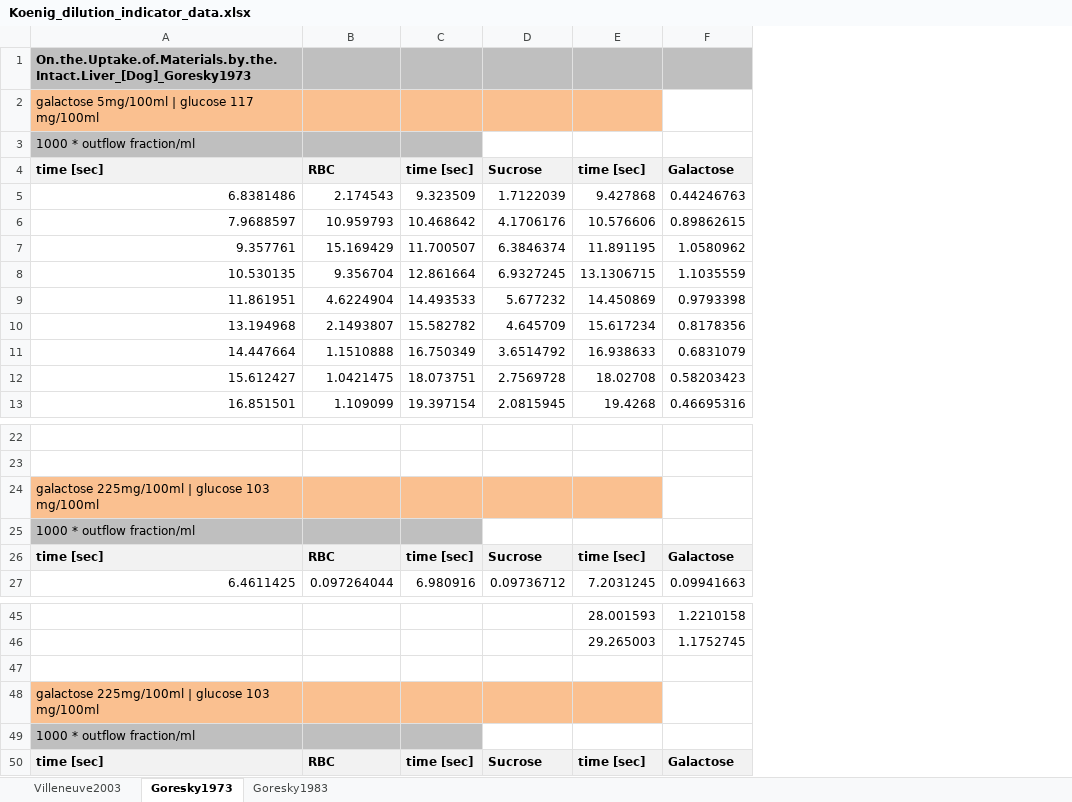
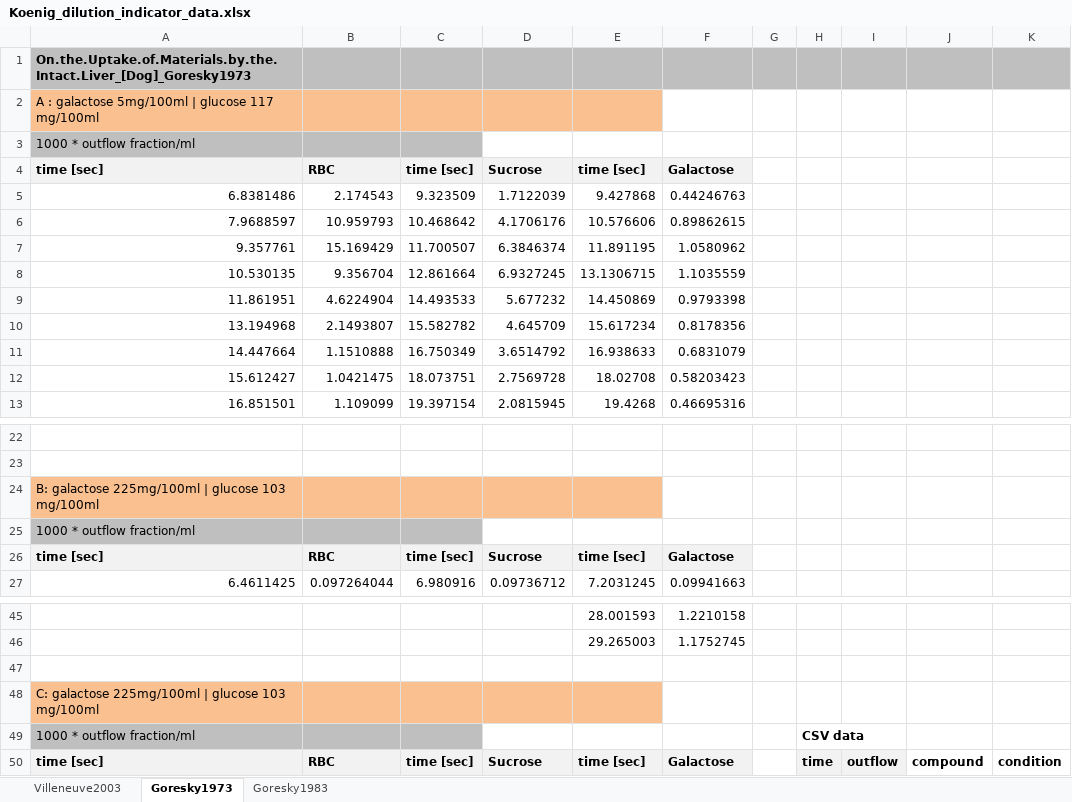
Before and after one commit to jingyayeah/multiscale-galactose, an Excel workbook: experimental_data/dilution_indicator/Koenig_dilution_indicator_data.xlsx, sheet Goresky1973, drawn as a sheet; only a part is shown, gaps mark what is left out; values as stored, in another font and other column widths than the file's, no borders; charts and pictures not drawn; the diff covers the shown part only; the diff names each change by its address in the sheet, - before the commit and + after, or states it on an @@ line.

Commit message:
Experimental data dilution curves digitized and loaded for R analysis

```diff
--- a/experimental_data/dilution_indicator/Koenig_dilution_indicator_data.xlsx (sheet Goresky1973)
+++ b/experimental_data/dilution_indicator/Koenig_dilution_indicator_data.xlsx (sheet Goresky1973)
+column G, empty
+column H, rows 49-50: CSV data | time
+column I, row 50: outflow
+column J, row 50: compound
+column K, row 50: condition
-A2: galactose 5mg/100ml | glucose 117 mg/100ml
+A2: A : galactose 5mg/100ml | glucose 117 mg/100ml
-A24: galactose 225mg/100ml…
+A24: B: galactose 225mg/100ml…
-A48: galactose 225mg/100ml…
+A48: C: galactose 225mg/100ml…
```
Also changed, not shown: 121 added rows elsewhere in this sheet, sheet Villeneuve2003, sheet Goresky1983, charts or pictures, 8 other files.
